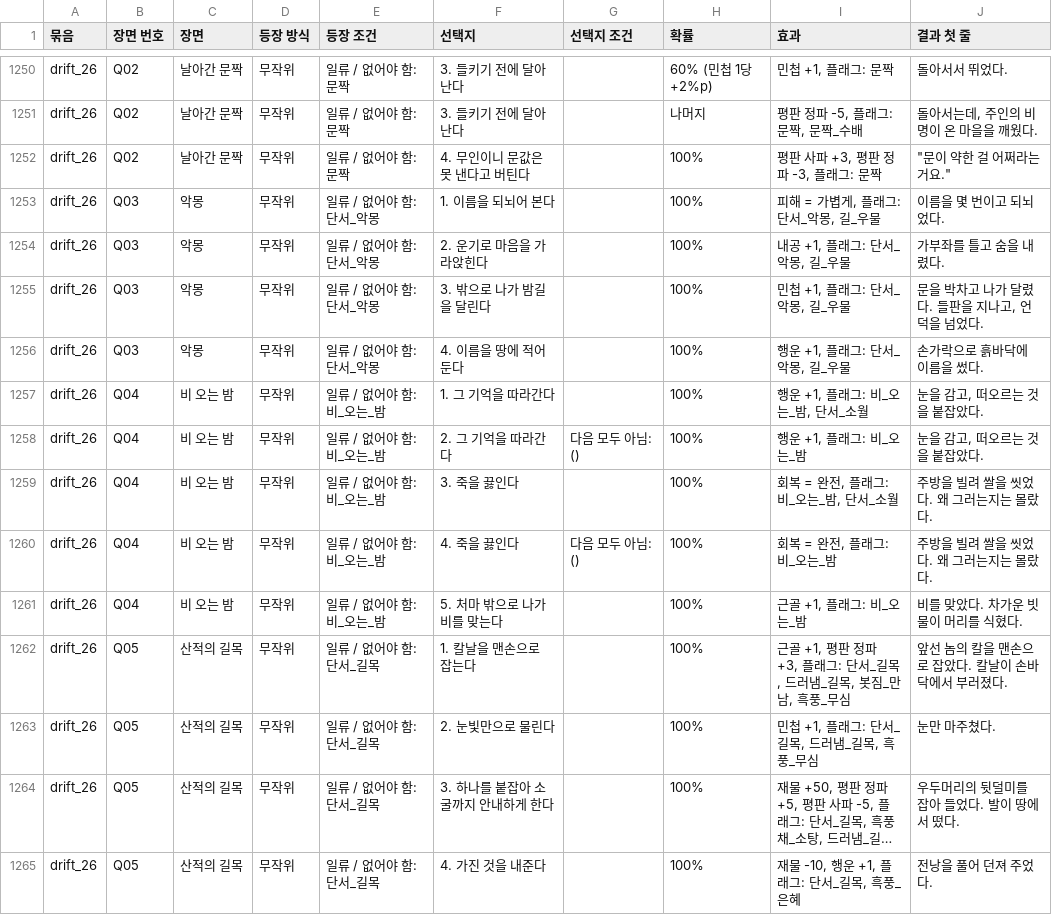
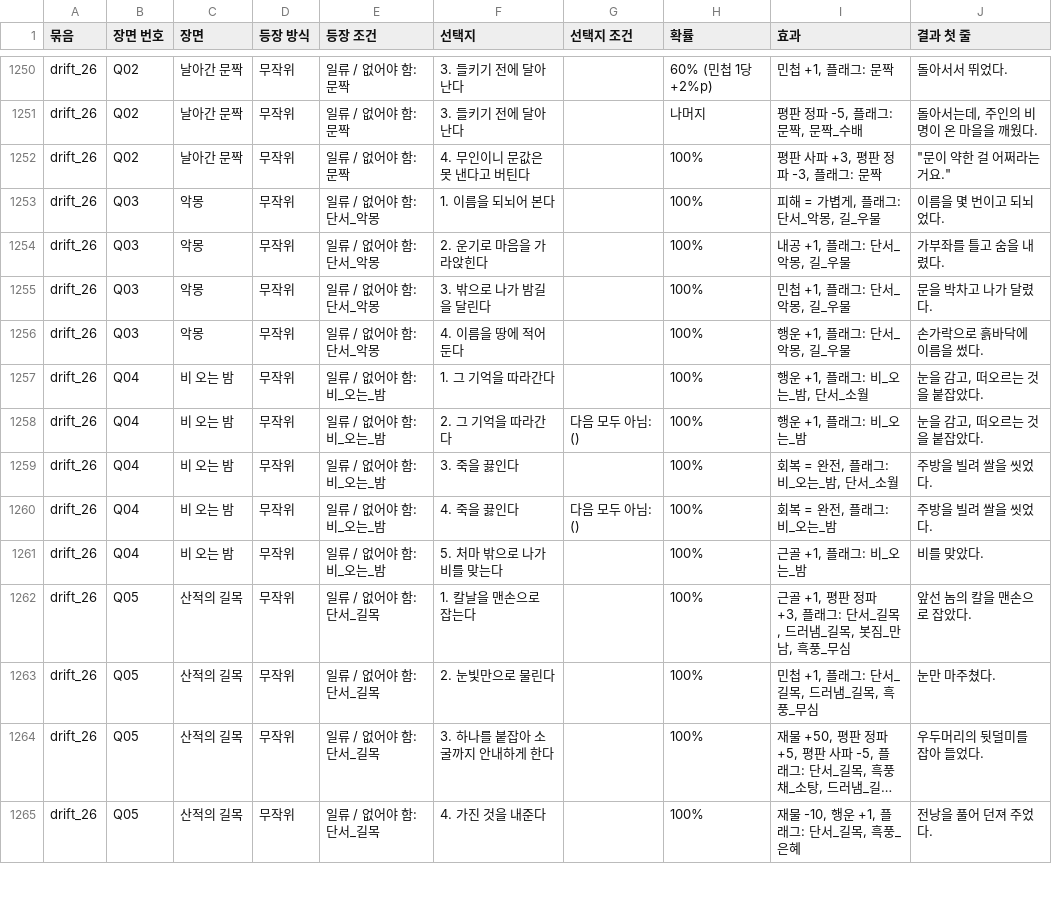
Before and after one commit to wjdcotjd123-art/SUNHEYB, a CSV file: docs/events/events.csv, drawn as a sheet; only a part is shown, gaps mark what is left out; long unchanged cells end in …; the diff covers the shown part only; the diff names each change by its address in the sheet, - before the commit and + after, or states it on an @@ line.

```diff
--- a/docs/events/events.csv
+++ b/docs/events/events.csv
-J1255 (결과 첫 줄): 문을 박차고 나가 달렸다. 들판을 지나고, 언덕을 넘었다.
+J1255 (결과 첫 줄): 문을 박차고 나가 달렸다.
-J1259:J1260 (결과 첫 줄): 주방을 빌려 쌀을 씻었다. 왜 그러는지는 몰랐다.
+J1259:J1260 (결과 첫 줄): 주방을 빌려 쌀을 씻었다.
-J1261 (결과 첫 줄): 비를 맞았다. 차가운 빗물이 머리를 식혔다.
+J1261 (결과 첫 줄): 비를 맞았다.
-J1262 (결과 첫 줄): 앞선 놈의 칼을 맨손으로 잡았다. 칼날이 손바닥에서 부러졌다.
+J1262 (결과 첫 줄): 앞선 놈의 칼을 맨손으로 잡았다.
-J1264 (결과 첫 줄): 우두머리의 뒷덜미를 잡아 들었다. 발이 땅에서 떴다.
+J1264 (결과 첫 줄): 우두머리의 뒷덜미를 잡아 들었다.
```
Also changed, not shown: 80 edited cells elsewhere in this file, 14 other files.
